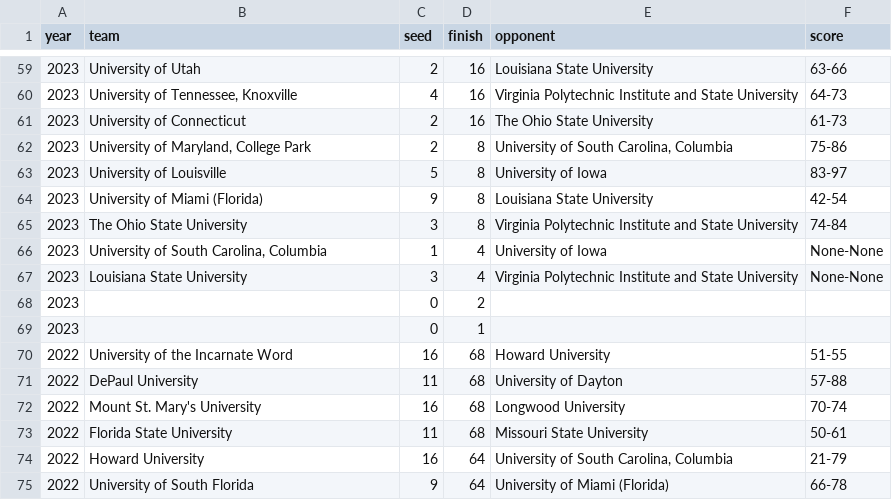
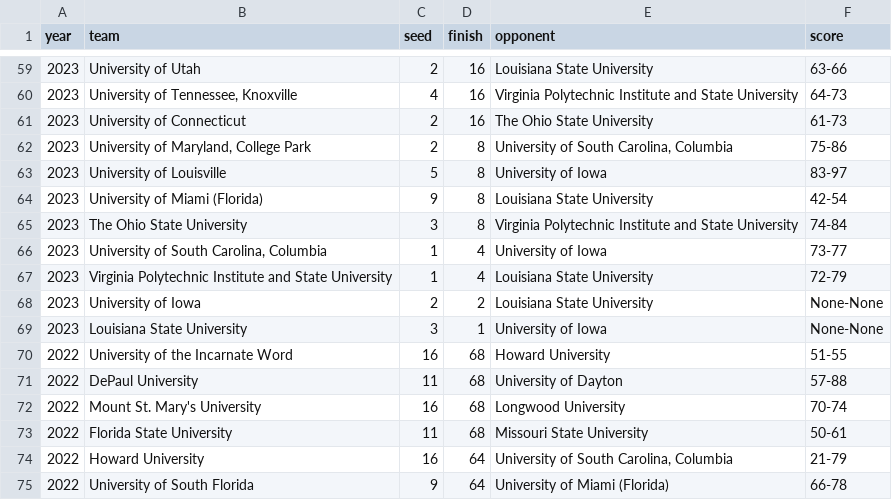
Before and after one commit to agale123/data-viz, a CSV file: march-madness/recent_matches.csv, drawn as a sheet; only a part is shown, gaps mark what is left out.

```diff
--- a/march-madness/recent_matches.csv
+++ b/march-madness/recent_matches.csv
@@ -65,6 +65,6 @@ year,team,seed,finish,opponent,score
 2023,The Ohio State University,3,8,Virginia Polytechnic Institute and State University,74-84
-2023,"University of South Carolina, Columbia",1,4,University of Iowa,None-None
-2023,Louisiana State University,3,4,Virginia Polytechnic Institute and State University,None-None
-2023,,0,2,,
-2023,,0,1,,
+2023,"University of South Carolina, Columbia",1,4,University of Iowa,73-77
+2023,Virginia Polytechnic Institute and State University,1,4,Louisiana State University,72-79
+2023,University of Iowa,2,2,Louisiana State University,None-None
+2023,Louisiana State University,3,1,University of Iowa,None-None
 2022,University of the Incarnate Word,16,68,Howard University,51-55
```
Also changed, not shown: march-madness/web/data/all_teams.csv, 2 other files.
